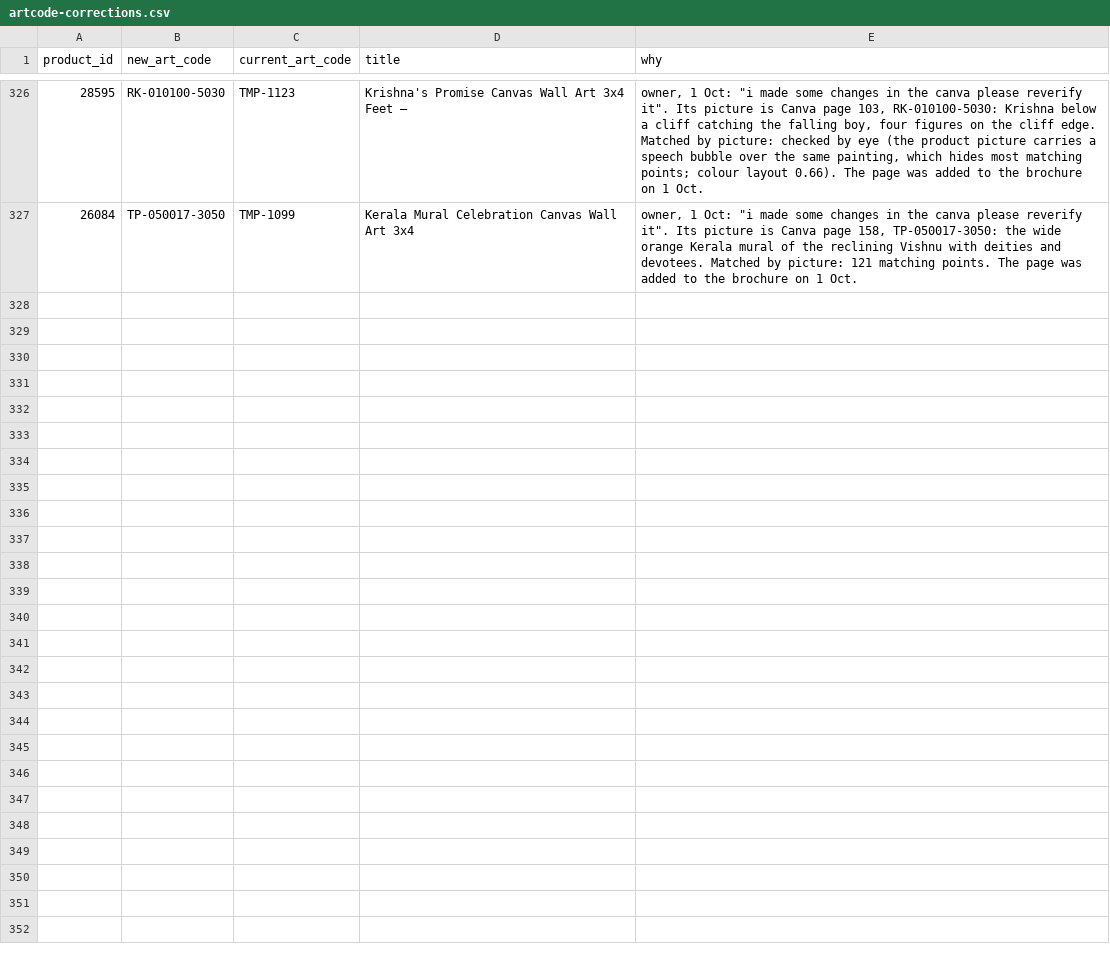
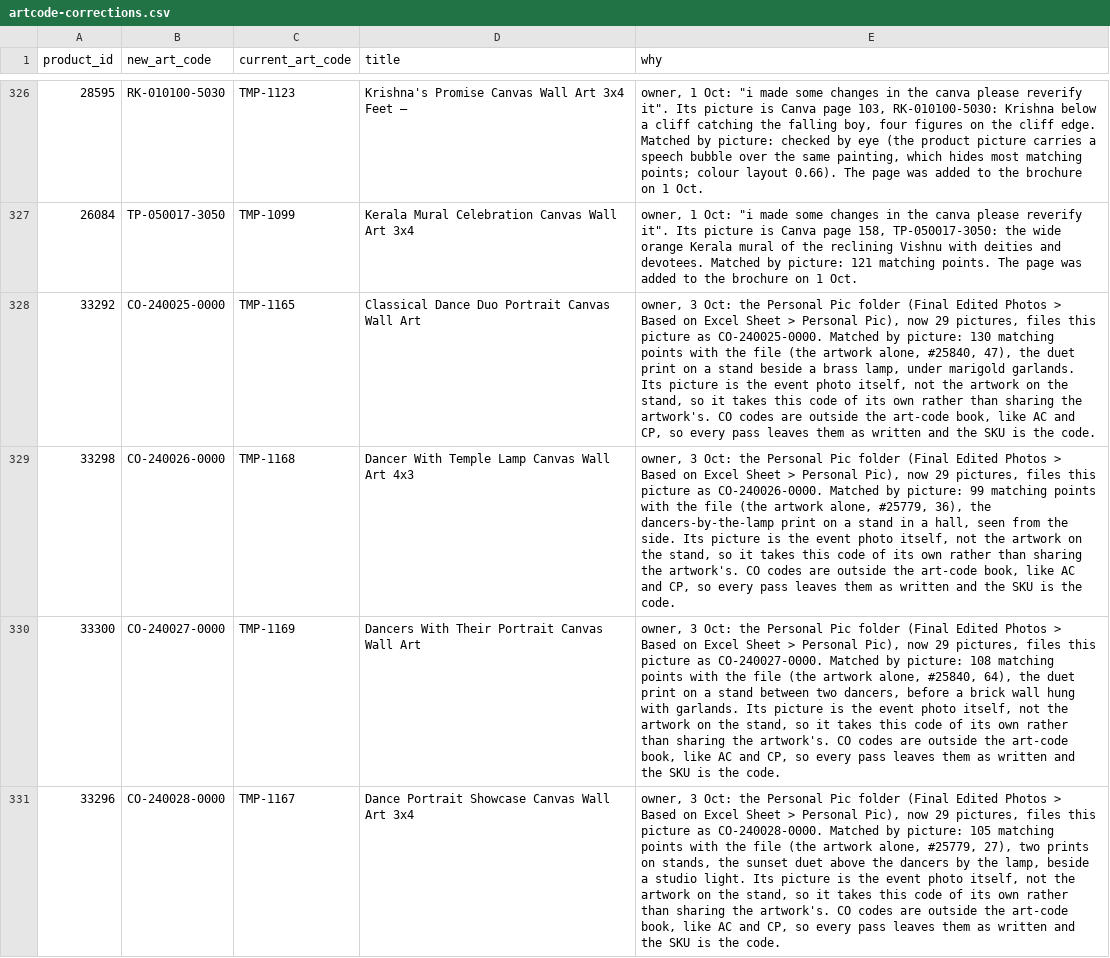
Before and after one commit to theartframer136-glitch/postero-child, a CSV file: tools/artcode-corrections.csv, drawn as a sheet; only a part is shown, gaps mark what is left out; the diff names each change by its address in the sheet, - before the commit and + after, or states it on an @@ line.

```diff
--- a/tools/artcode-corrections.csv
+++ b/tools/artcode-corrections.csv
+row 328: 33292 | CO-240025-0000 | TMP-1165 | Classical Dance Duo Portrait Canvas Wall Art | owner, 3 Oct: the Personal Pic folder (Final Edited Photos > Based on Excel Sheet > Personal Pic), now 29 pictures, files this picture as CO-240025-0000. Matched by picture: 130 matching points with the file (the artwork alone, #25840, 47), the duet print on a stand beside a brass lamp, under marigold garlands. Its picture is the event photo itself, not the artwork on the stand, so it takes this code of its own rather than sharing the artwork's. CO codes are outside the art-code book, like AC and CP, so every pass leaves them as written and the SKU is the code.
+row 329: 33298 | CO-240026-0000 | TMP-1168 | Dancer With Temple Lamp Canvas Wall Art 4x3 | owner, 3 Oct: the Personal Pic folder (Final Edited Photos > Based on Excel Sheet > Personal Pic), now 29 pictures, files this picture as CO-240026-0000. Matched by picture: 99 matching points with the file (the artwork alone, #25779, 36), the dancers-by-the-lamp print on a stand in a hall, seen from the side. Its picture is the event photo itself, not the artwork on the stand, so it takes this code of its own rather than sharing the artwork's. CO codes are outside the art-code book, like AC and CP, so every pass leaves them as written and the SKU is the code.
+row 330: 33300 | CO-240027-0000 | TMP-1169 | Dancers With Their Portrait Canvas Wall Art | owner, 3 Oct: the Personal Pic folder (Final Edited Photos > Based on Excel Sheet > Personal Pic), now 29 pictures, files this picture as CO-240027-0000. Matched by picture: 108 matching points with the file (the artwork alone, #25840, 64), the duet print on a stand between two dancers, before a brick wall hung with garlands. Its picture is the event photo itself, not the artwork on the stand, so it takes this code of its own rather than sharing the artwork's. CO codes are outside the art-code book, like AC and CP, so every pass leaves them as written and the SKU is the code.
+row 331: 33296 | CO-240028-0000 | TMP-1167 | Dance Portrait Showcase Canvas Wall Art 3x4 | owner, 3 Oct: the Personal Pic folder (Final Edited Photos > Based on Excel Sheet > Personal Pic), now 29 pictures, files this picture as CO-240028-0000. Matched by picture: 105 matching points with the file (the artwork alone, #25779, 27), two prints on stands, the sunset duet above the dancers by the lamp, beside a studio light. Its picture is the event photo itself, not the artwork on the stand, so it takes this code of its own rather than sharing the artwork's. CO codes are outside the art-code book, like AC and CP, so every pass leaves them as written and the SKU is the code.
```
Also changed, not shown: 1 other file.
